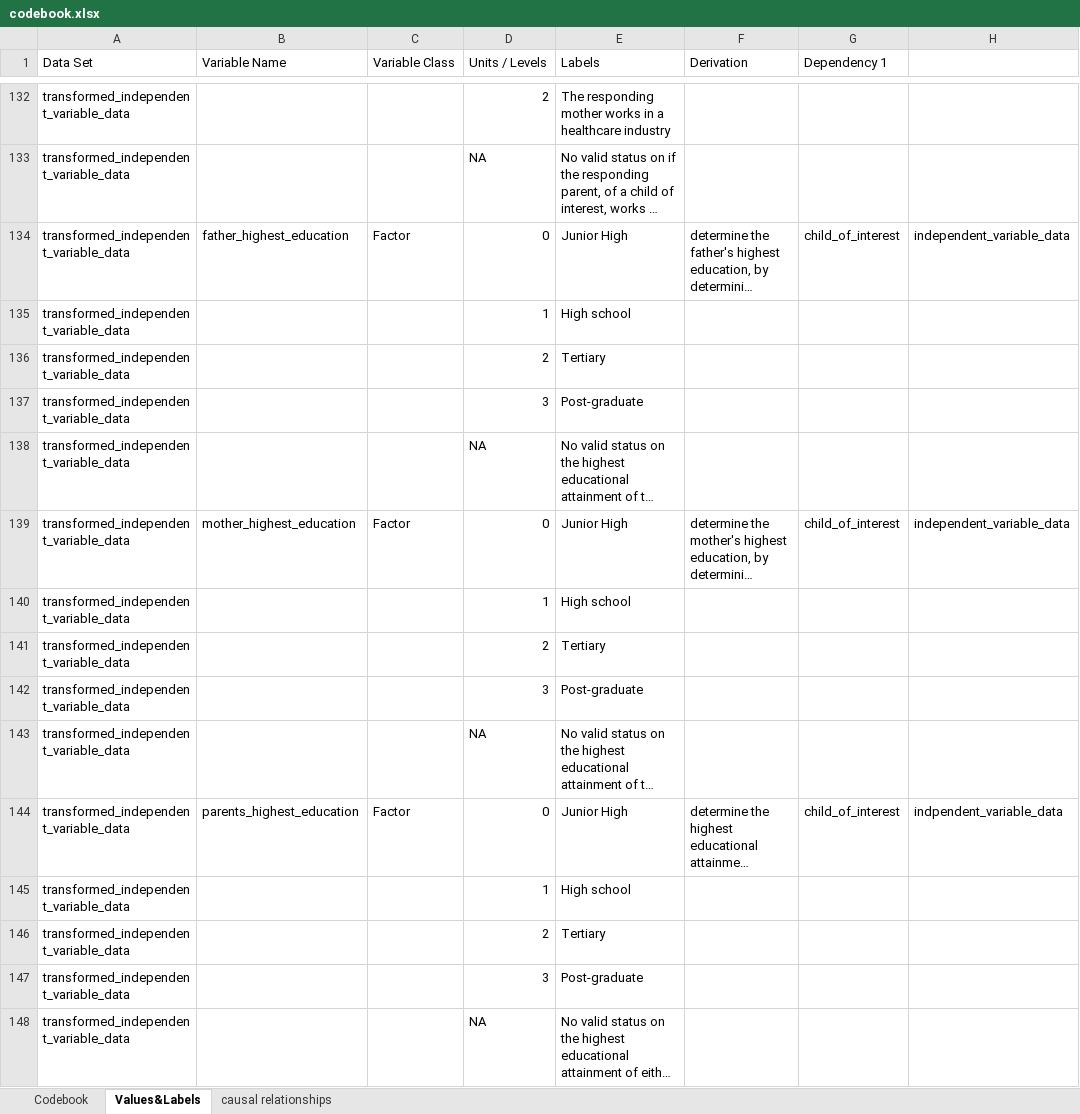
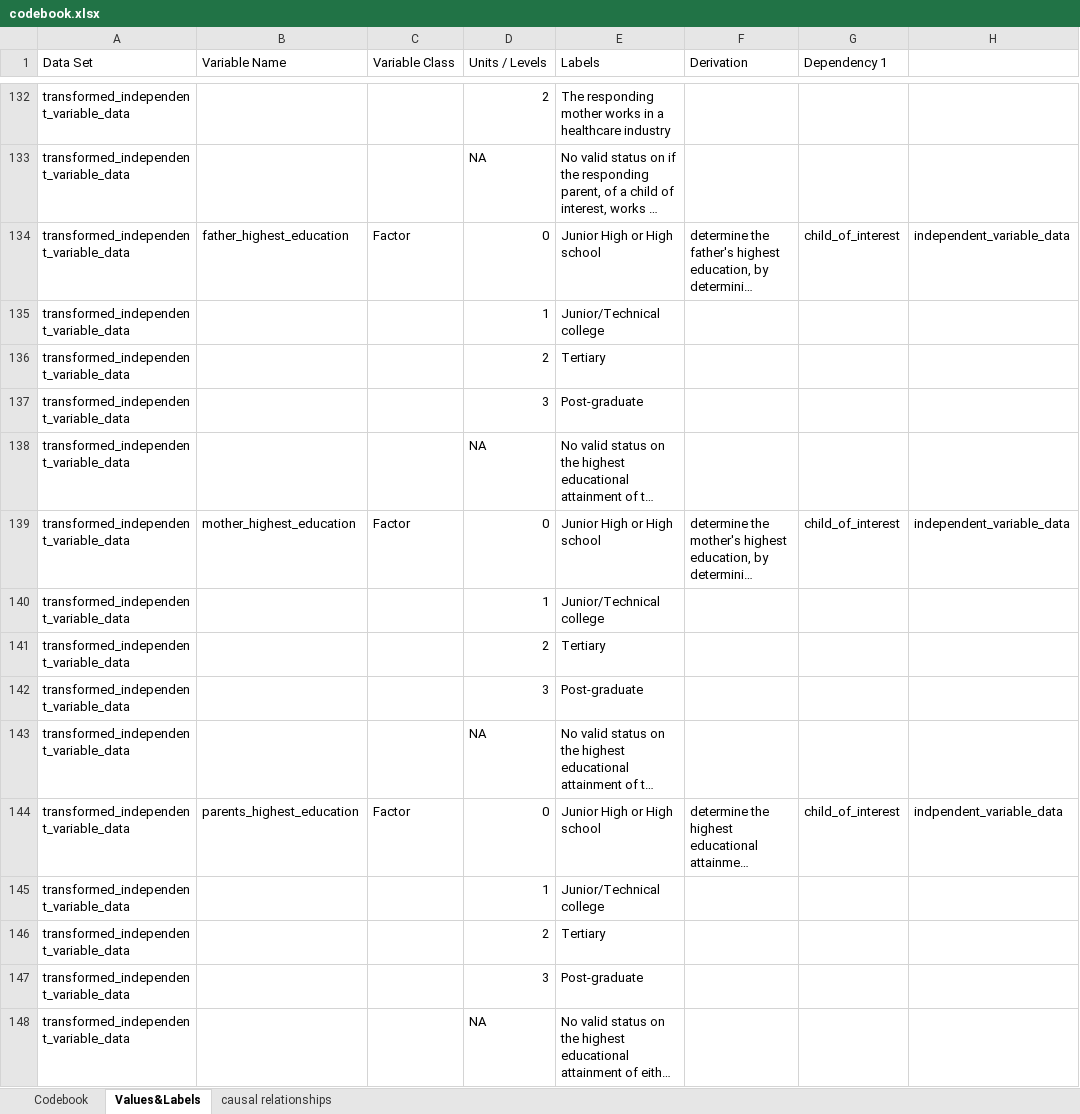
Before and after one commit to tommybobberson/vaccination_uptake_jacsis2023, an Excel workbook: Data/JACSIS2023/processed/codebook.xlsx, sheet Values&Labels, drawn as a sheet; only a part is shown, gaps mark what is left out; long unchanged cells end in …; values as stored, in another font and other column widths than the file's, no cell formats; the diff names each change by its address in the sheet, - before the commit and + after, or states it on an @@ line.

Commit message:
fix (03_transform_data.R) changed the coding of parental education such that it now enocmpasses, junior and high school + junior/technical college + tertiary + postgraduate
also removed replicate parents highest education chunk of code

also added a variable that was needed "ages" to calculate the brith order

```diff
--- a/Data/JACSIS2023/processed/codebook.xlsx (sheet Values&Labels)
+++ b/Data/JACSIS2023/processed/codebook.xlsx (sheet Values&Labels)
-E134 (Labels): Junior High
+E134 (Labels): Junior High or High school
-E135 (Labels): High school
+E135 (Labels): Junior/Technical college
-E139 (Labels): Junior High
+E139 (Labels): Junior High or High school
-E140 (Labels): High school
+E140 (Labels): Junior/Technical college
-E144 (Labels): Junior High
+E144 (Labels): Junior High or High school
-E145 (Labels): High school
+E145 (Labels): Junior/Technical college
```
Also changed, not shown: sheet Codebook, sheet causal relationships, cell formats, 4 other files.
